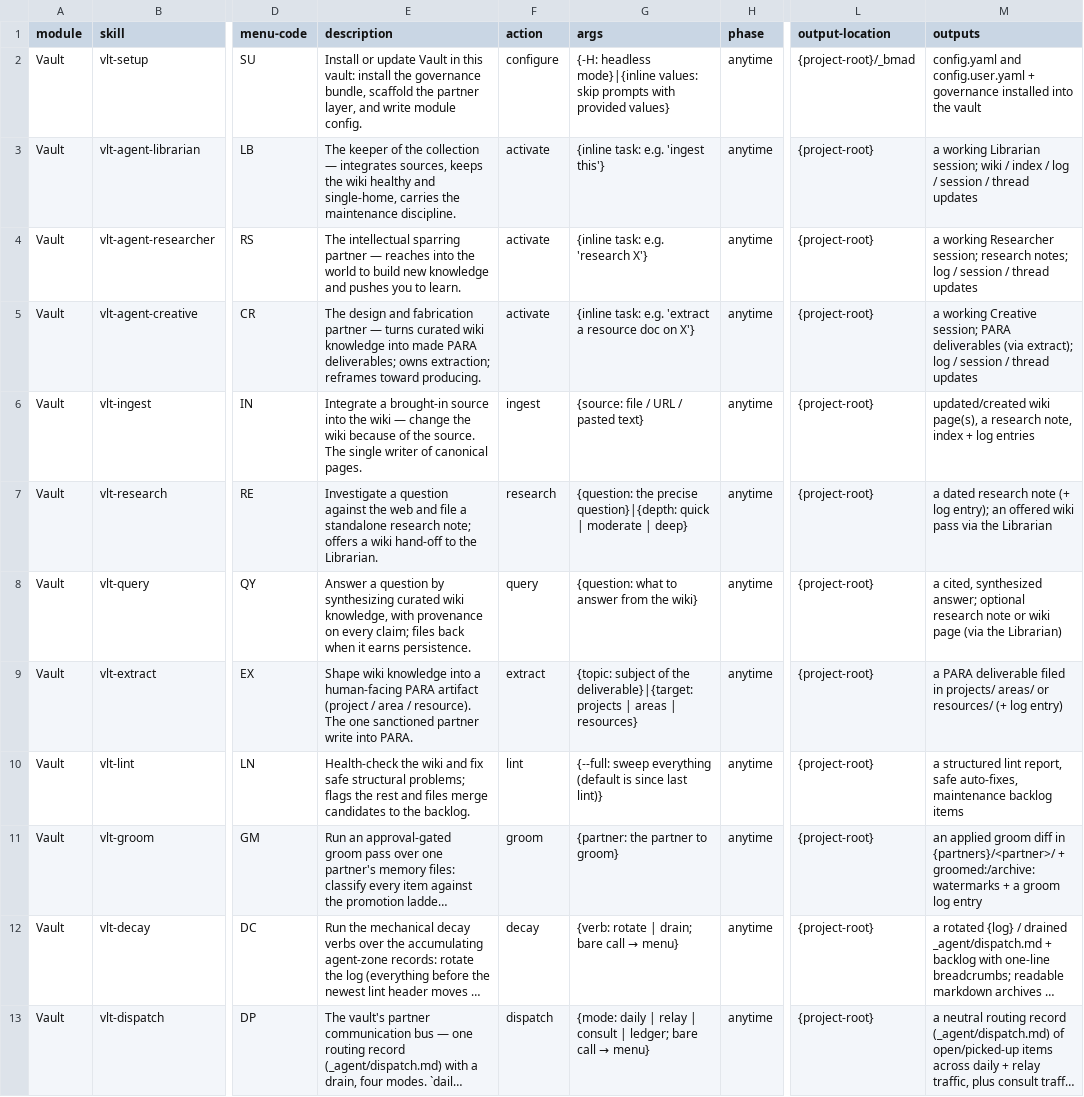
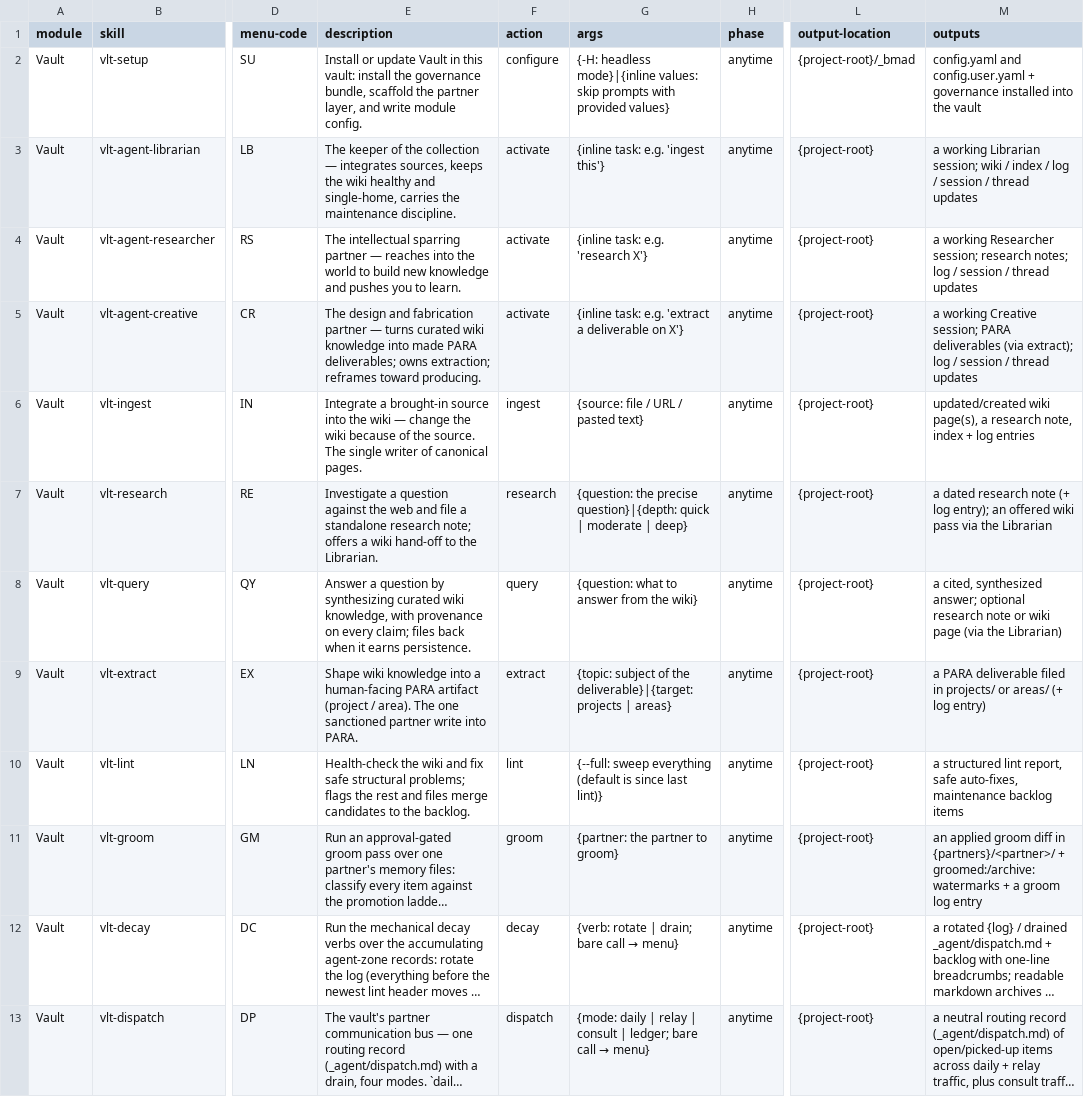
Before and after one commit to mggower/bmad-module-vlt, a CSV file: skills/vlt-setup/assets/module-help.csv, drawn as a sheet; only a part is shown, gaps mark what is left out; long unchanged cells end in …; the diff names each change by its address in the sheet, - before the commit and + after, or states it on an @@ line.

Commit message:
vlt build-B10-11 — the wiki-move capstone: the wiki moves to human-browsable space (wiki: resources/wiki/, index: resources/wiki/index.md in all three structure-map homes) and resources/ retires as an extraction target with type: resource grandfathered
frontmatter@12->@13 nine-leg walk (eight skill pins + the vlt-lint-full.js asset ack, both :173 rule-4 markers verified still-true and re-stamped); extraction@4->@5 three-leg walk (target table row, type: enum, resource status row removed; legacy-coexistence + wiki/areas routing sentences added). Contract re-draw: Layer 3 becomes ({projects}, {areas}), the hard rule gains {wiki} by name through the map, resources row re-semanticized, human-edit posture stated at Layer 2; rule card re-derived (6,789 B, sha re-stamped). Default-recitation sweep across ingest/research/query/track/lint/extract/mint-template/wiki-index/wiki-consolidation/module-help.csv/README + vlt-vitals fallback map; archive recitations to {archive}/{wiki} placeholder form. vlt-upgrade gains the human-gated wiki-relocation migration (accept = move + stub + dispatch re-point; decline = two config overrides; idempotent; archive mirror untouched) + migrations_run enum. E6 attestation census ships with the move: denominated attestation_census: line computed in the workflow reduce from values scanners already return (no ask/PAGE_SCAN change; R4 audit recorded), checks.md census + R3 response, report.md slot; full-scale.md gains the nested-key glob-exclusion clause. package-lint A/B/C/E PASS, harness 22/22, census desk-check + migration desk-walk PASS.

```diff
--- a/skills/vlt-setup/assets/module-help.csv
+++ b/skills/vlt-setup/assets/module-help.csv
-G5 (args): …'extract a resource doc on X'}
+G5 (args): …'extract a deliverable on X'}
-E9 (description): …(project / area / resource). The one…
+E9 (description): …(project / area). The one…
-G9 (args): …projects | areas | resources}
+G9 (args): …projects | areas}
-M9 (outputs): …in projects/ areas/ or resources/ (+ log…
+M9 (outputs): …in projects/ or areas/ (+ log…
```
Also changed, not shown: 26 other files.
